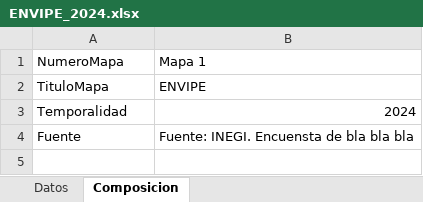
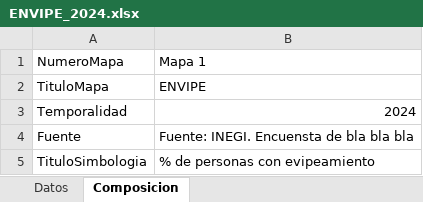
Before and after one commit to INEGI-Python/QGIS, an Excel workbook: ENVIPE_2024.xlsx, sheet Composicion, drawn as a sheet; values as stored, in another font and other column widths than the file's, no borders; the diff names each change by its address in the sheet, - before the commit and + after, or states it on an @@ line.

```diff
--- a/ENVIPE_2024.xlsx (sheet Composicion)
+++ b/ENVIPE_2024.xlsx (sheet Composicion)
+row 5: TituloSimbologia | % de personas con evipeamiento
```
Also changed, not shown: Escolaridad_Municipio.xlsx, 42 other files.
